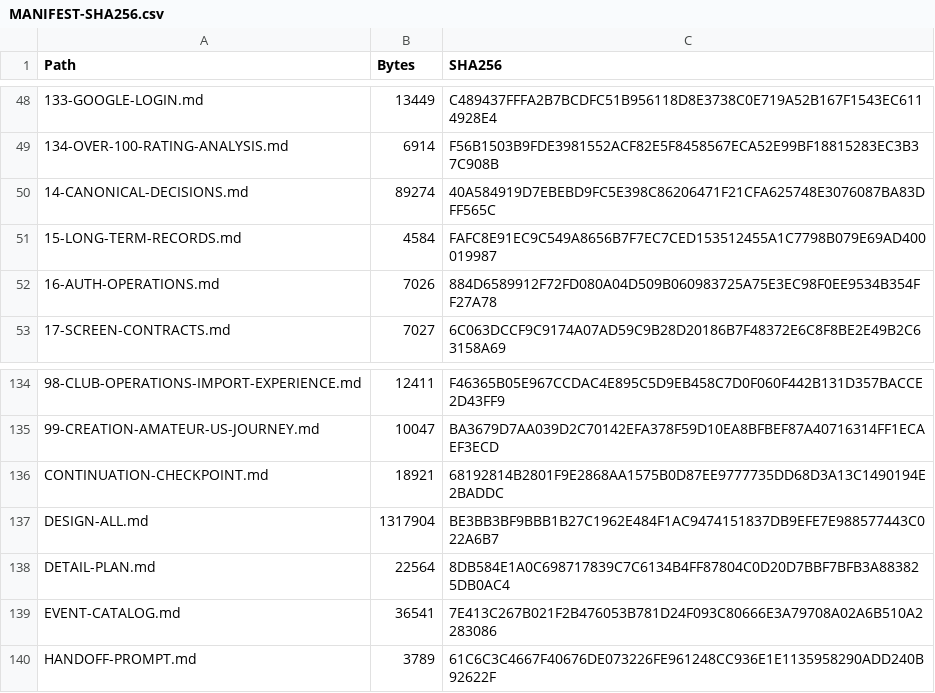
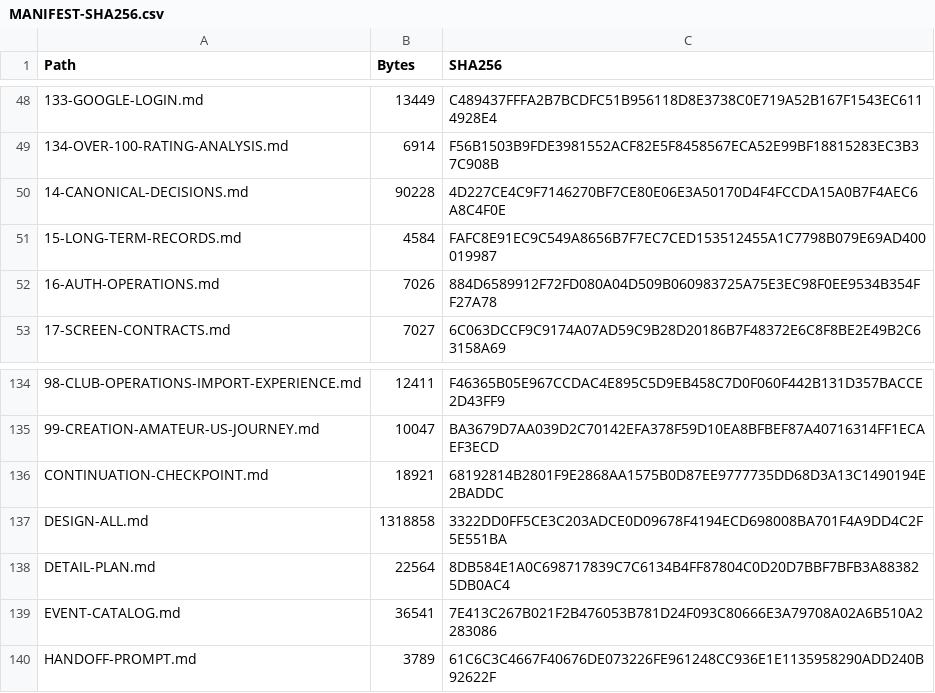
Before and after one commit to bossxor/baseball_Career, a CSV file: docs/design/MANIFEST-SHA256.csv, drawn as a sheet; only a part is shown, gaps mark what is left out.

```diff
--- a/docs/design/MANIFEST-SHA256.csv
+++ b/docs/design/MANIFEST-SHA256.csv
@@ -49,3 +49,3 @@
 "134-OVER-100-RATING-ANALYSIS.md","6914","F56B1503B9FDE3981552ACF82E5F8458567ECA52E99BF18815283EC3B37C908B"
-"14-CANONICAL-DECISIONS.md","89274","40A584919D7EBEBD9FC5E398C86206471F21CFA625748E3076087BA83DFF565C"
+"14-CANONICAL-DECISIONS.md","90228","4D227CE4C9F7146270BF7CE80E06E3A50170D4F4FCCDA15A0B7F4AEC6A8C4F0E"
 "15-LONG-TERM-RECORDS.md","4584","FAFC8E91EC9C549A8656B7F7EC7CED153512455A1C7798B079E69AD400019987"
@@ -136,3 +136,3 @@
 "CONTINUATION-CHECKPOINT.md","18921","68192814B2801F9E2868AA1575B0D87EE9777735DD68D3A13C1490194E2BADDC"
-"DESIGN-ALL.md","1317904","BE3BB3BF9BBB1B27C1962E484F1AC9474151837DB9EFE7E988577443C022A6B7"
+"DESIGN-ALL.md","1318858","3322DD0FF5CE3C203ADCE0D09678F4194ECD698008BA701F4A9DD4C2F5E551BA"
 "DETAIL-PLAN.md","22564","8DB584E1A0C698717839C7C6134B4FF87804C0D20D7BBF7BFB3A883825DB0AC4"
```
Also changed, not shown: 3 other files.
